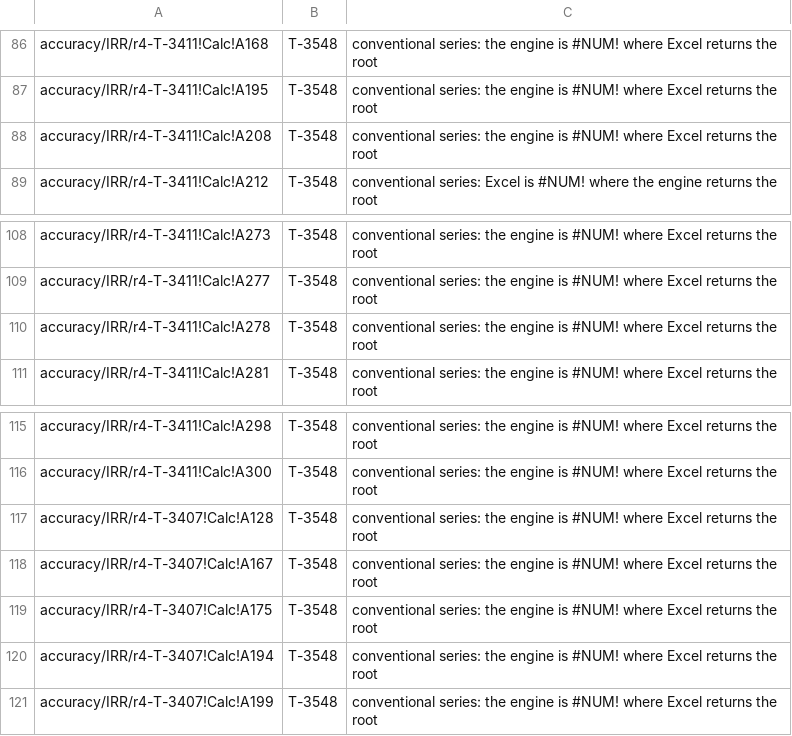
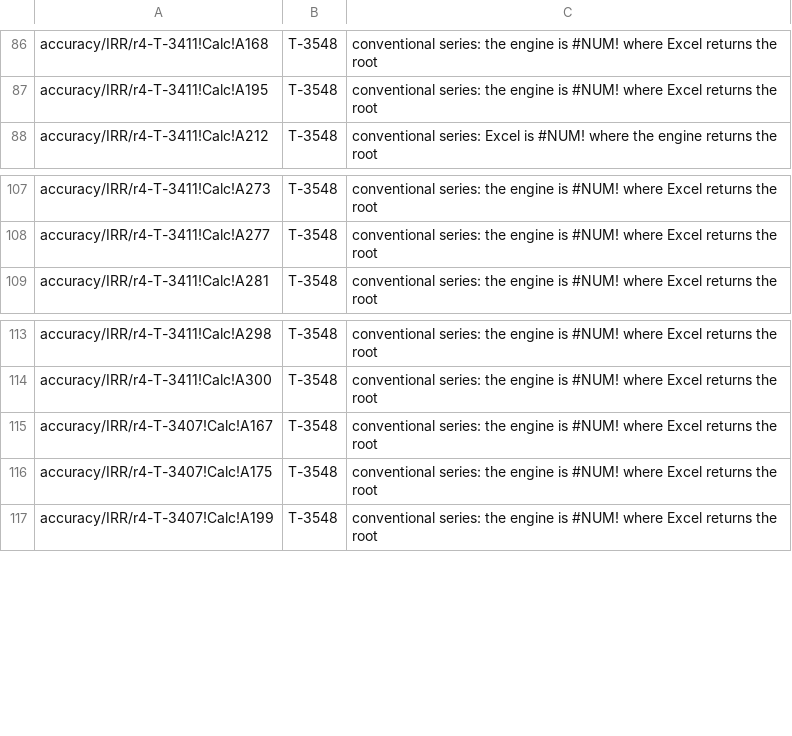
Before and after one commit to SteveCoInc/rustsheet, a TSV file: eval/accuracy/known-failures.tsv, drawn as a sheet; only a part is shown, gaps mark what is left out; the diff names each change by its address in the sheet, - before the commit and + after, or states it on an @@ line.

```diff
--- a/eval/accuracy/known-failures.tsv
+++ b/eval/accuracy/known-failures.tsv
-row 88: accuracy/IRR/r4-T-3411!Calc!A208 | T-3548 | conventional series: the engine is #NUM! where Excel returns the root
-row 110: accuracy/IRR/r4-T-3411!Calc!A278 | T-3548 | conventional series: the engine is #NUM! where Excel returns the root
-row 117: accuracy/IRR/r4-T-3407!Calc!A128 | T-3548 | conventional series: the engine is #NUM! where Excel returns the root
-row 120: accuracy/IRR/r4-T-3407!Calc!A194 | T-3548 | conventional series: the engine is #NUM! where Excel returns the root
```
Also changed, not shown: 3 other files.
